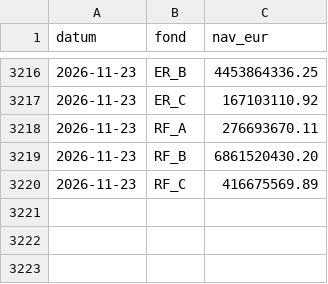
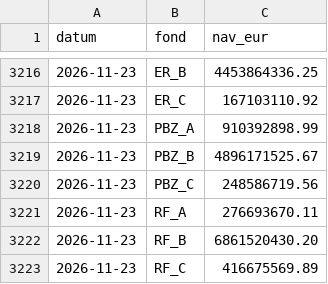
Before and after one commit to luksakurtela2-bot/koei, a CSV file: data/nav.csv, drawn as a sheet; only a part is shown, gaps mark what is left out; the diff names each change by its address in the sheet, - before the commit and + after, or states it on an @@ line.

```diff
--- a/data/nav.csv
+++ b/data/nav.csv
+row 3218: 2026-11-23 | PBZ_A | 910392898.99
+row 3219: 2026-11-23 | PBZ_B | 4896171525.67
+row 3220: 2026-11-23 | PBZ_C | 248586719.56
```
Also changed, not shown: 2 other files.
